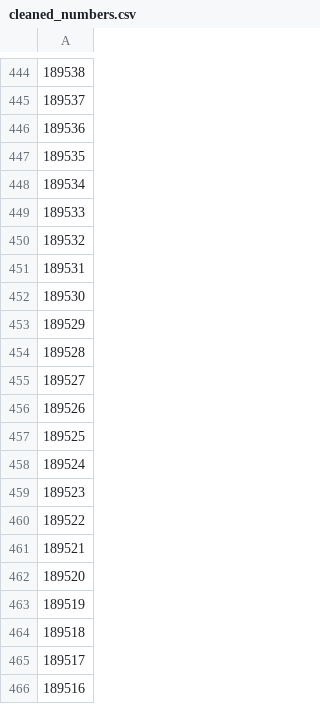
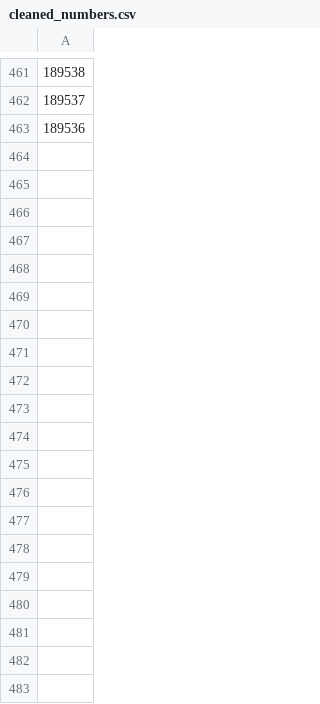
Before and after one commit to ZeMatt90/QID-NessusID-OtherID, a CSV file: plugin/nessus/cleaned_numbers.csv, drawn as a sheet; only a part is shown, gaps mark what is left out; the diff covers the shown part only.

Commit message:
Auto update nessus plugin and cve

```diff
--- a/plugin/nessus/cleaned_numbers.csv
+++ b/plugin/nessus/cleaned_numbers.csv
@@ -446,21 +463 @@
 189536
-189535
-189534
-189533
-189532
-189531
-189530
-189529
-189528
-189527
-189526
-189525
-189524
-189523
-189522
-189521
-189520
-189519
-189518
-189517
-189516
```
Also changed, not shown: 17 added rows and 28 removed rows elsewhere in this file, 1 other file.
